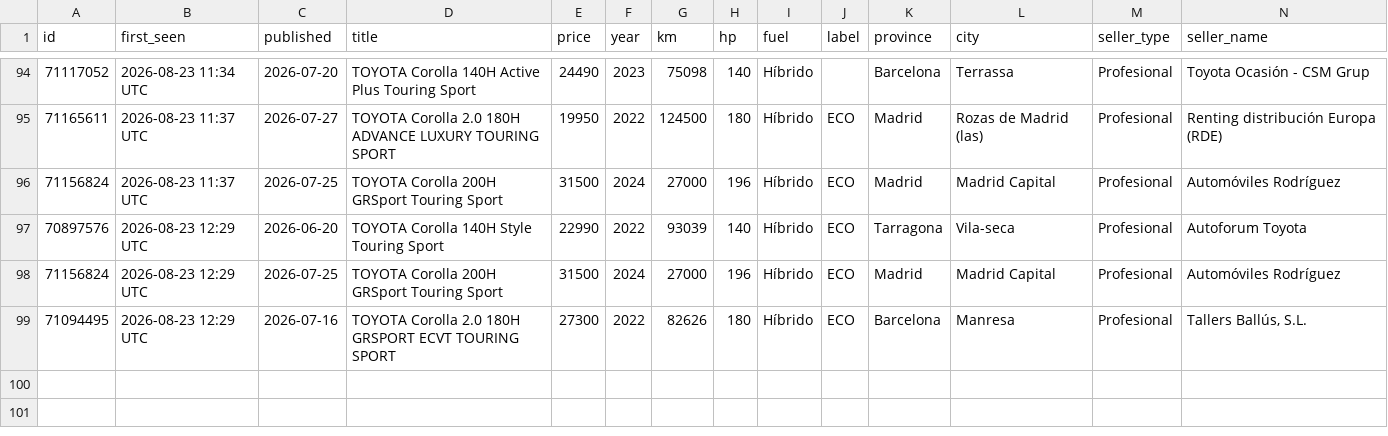
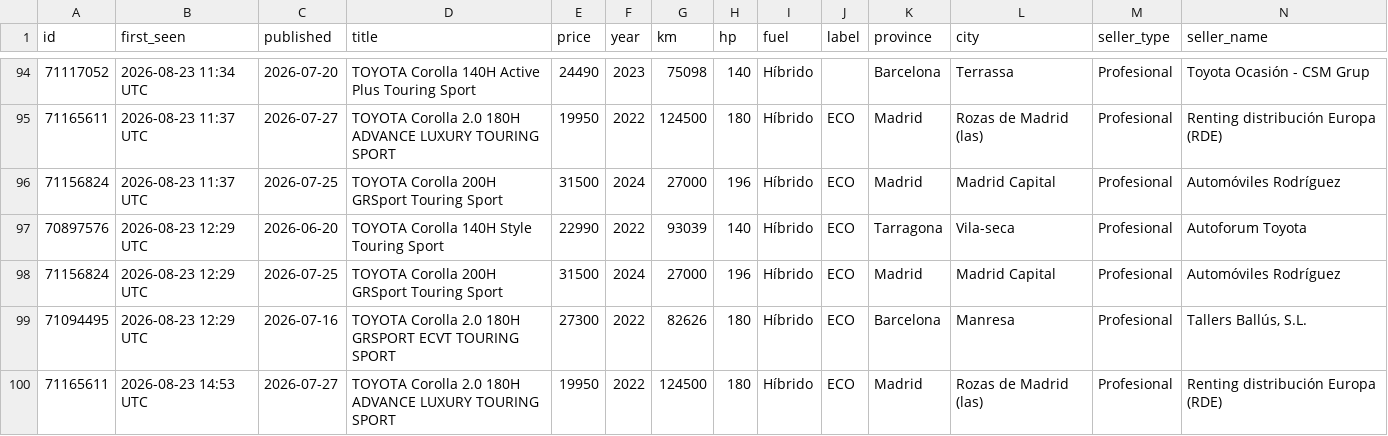
Before and after one commit to Over84sp/coches-corolla, a CSV file: .data/anuncios.csv, drawn as a sheet; only a part is shown, gaps mark what is left out; rows hold the shown columns only; the diff names each change by its address in the sheet, - before the commit and + after, or states it on an @@ line.

```diff
--- a/.data/anuncios.csv
+++ b/.data/anuncios.csv
+row 100: 71165611 | 2026-08-23 14:53 UTC | 2026-07-27 | TOYOTA Corolla 2.0 180H ADVANCE LUXURY TOURING SPORT | 19950 | 2022 | 124500 | 180 | Híbrido | ECO | Madrid | Rozas de Madrid (las) | Profesional | Renting distribución Europa (RDE)
```
Also changed, not shown: 2 other files.
